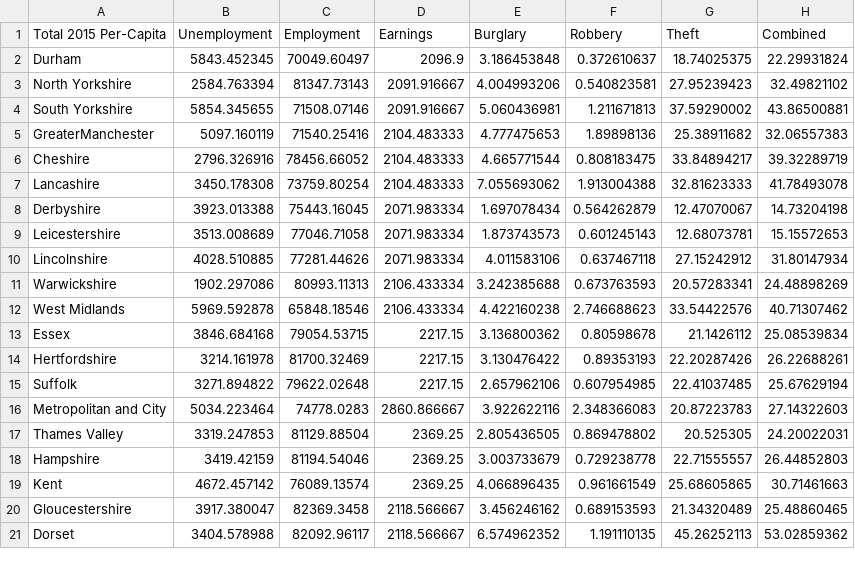
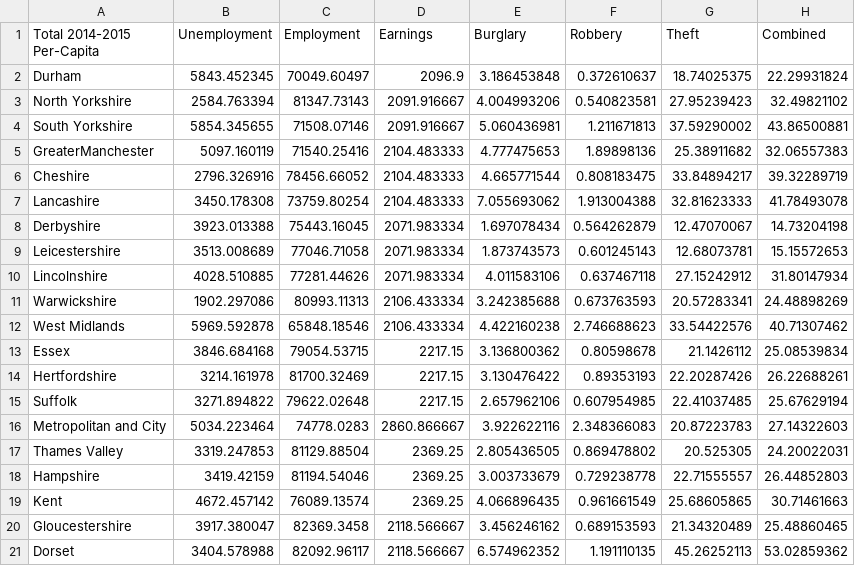
Before and after one commit to B-D-I/CT5018_Data_Analytics, a CSV file: DataSheets/2014&2015.csv (was 2014&2015.csv), drawn as a sheet.

```diff
--- a/2014&2015.csv
+++ b/DataSheets/2014&2015.csv
@@ -1,2 +1,2 @@
-Total 2015 Per-Capita,Unemployment,Employment,Earnings,Burglary,Robbery,Theft,Combined
+Total 2014-2015 Per-Capita,Unemployment,Employment,Earnings,Burglary,Robbery,Theft,Combined
 Durham,5843.452345,70049.60497,2096.9,3.186453848,0.372610637,18.74025375,22.29931824
```
Also changed, not shown: 15 other files.
